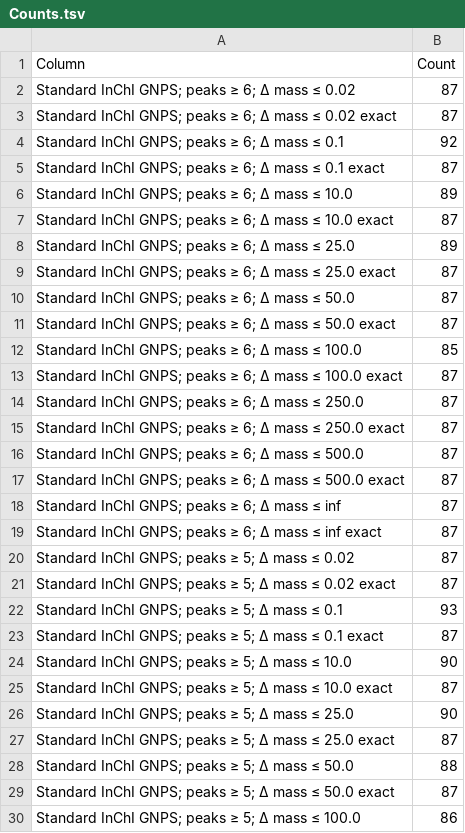
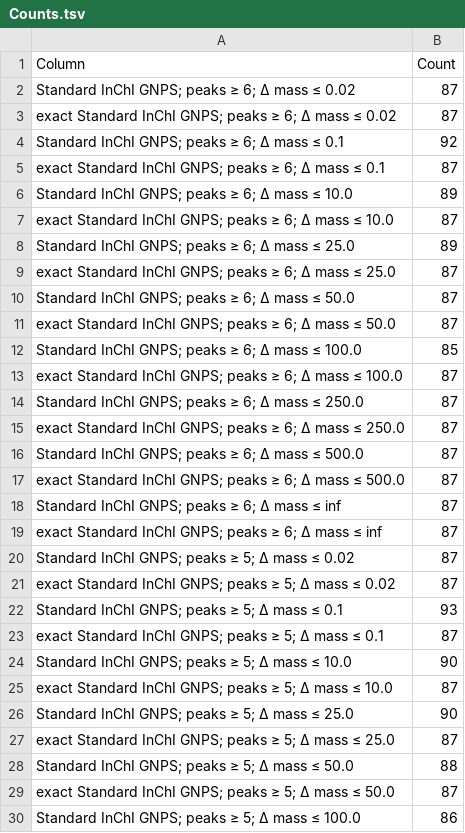
Before and after one commit to MejriY/MS2DECIDE_article_data, a TSV file: Generated/Manufactured case/4 - Tables/Counts.tsv, drawn as a sheet; only a part is shown; the diff covers the shown part only.

```diff
--- a/Generated/Manufactured case/4 - Tables/Counts.tsv
+++ b/Generated/Manufactured case/4 - Tables/Counts.tsv
@@ -2,29 +2,29 @@ Column	Count
 Standard InChI GNPS; peaks ≥ 6; Δ mass ≤ 0.02	87
-Standard InChI GNPS; peaks ≥ 6; Δ mass ≤ 0.02 exact	87
+exact Standard InChI GNPS; peaks ≥ 6; Δ mass ≤ 0.02	87
 Standard InChI GNPS; peaks ≥ 6; Δ mass ≤ 0.1	92
-Standard InChI GNPS; peaks ≥ 6; Δ mass ≤ 0.1 exact	87
+exact Standard InChI GNPS; peaks ≥ 6; Δ mass ≤ 0.1	87
 Standard InChI GNPS; peaks ≥ 6; Δ mass ≤ 10.0	89
-Standard InChI GNPS; peaks ≥ 6; Δ mass ≤ 10.0 exact	87
+exact Standard InChI GNPS; peaks ≥ 6; Δ mass ≤ 10.0	87
 Standard InChI GNPS; peaks ≥ 6; Δ mass ≤ 25.0	89
-Standard InChI GNPS; peaks ≥ 6; Δ mass ≤ 25.0 exact	87
+exact Standard InChI GNPS; peaks ≥ 6; Δ mass ≤ 25.0	87
 Standard InChI GNPS; peaks ≥ 6; Δ mass ≤ 50.0	87
-Standard InChI GNPS; peaks ≥ 6; Δ mass ≤ 50.0 exact	87
+exact Standard InChI GNPS; peaks ≥ 6; Δ mass ≤ 50.0	87
 Standard InChI GNPS; peaks ≥ 6; Δ mass ≤ 100.0	85
-Standard InChI GNPS; peaks ≥ 6; Δ mass ≤ 100.0 exact	87
+exact Standard InChI GNPS; peaks ≥ 6; Δ mass ≤ 100.0	87
 Standard InChI GNPS; peaks ≥ 6; Δ mass ≤ 250.0	87
-Standard InChI GNPS; peaks ≥ 6; Δ mass ≤ 250.0 exact	87
+exact Standard InChI GNPS; peaks ≥ 6; Δ mass ≤ 250.0	87
 Standard InChI GNPS; peaks ≥ 6; Δ mass ≤ 500.0	87
-Standard InChI GNPS; peaks ≥ 6; Δ mass ≤ 500.0 exact	87
+exact Standard InChI GNPS; peaks ≥ 6; Δ mass ≤ 500.0	87
 Standard InChI GNPS; peaks ≥ 6; Δ mass ≤ inf	87
-Standard InChI GNPS; peaks ≥ 6; Δ mass ≤ inf exact	87
+exact Standard InChI GNPS; peaks ≥ 6; Δ mass ≤ inf	87
 Standard InChI GNPS; peaks ≥ 5; Δ mass ≤ 0.02	87
-Standard InChI GNPS; peaks ≥ 5; Δ mass ≤ 0.02 exact	87
+exact Standard InChI GNPS; peaks ≥ 5; Δ mass ≤ 0.02	87
 Standard InChI GNPS; peaks ≥ 5; Δ mass ≤ 0.1	93
-Standard InChI GNPS; peaks ≥ 5; Δ mass ≤ 0.1 exact	87
+exact Standard InChI GNPS; peaks ≥ 5; Δ mass ≤ 0.1	87
 Standard InChI GNPS; peaks ≥ 5; Δ mass ≤ 10.0	90
-Standard InChI GNPS; peaks ≥ 5; Δ mass ≤ 10.0 exact	87
+exact Standard InChI GNPS; peaks ≥ 5; Δ mass ≤ 10.0	87
 Standard InChI GNPS; peaks ≥ 5; Δ mass ≤ 25.0	90
-Standard InChI GNPS; peaks ≥ 5; Δ mass ≤ 25.0 exact	87
+exact Standard InChI GNPS; peaks ≥ 5; Δ mass ≤ 25.0	87
 Standard InChI GNPS; peaks ≥ 5; Δ mass ≤ 50.0	88
-Standard InChI GNPS; peaks ≥ 5; Δ mass ≤ 50.0 exact	87
+exact Standard InChI GNPS; peaks ≥ 5; Δ mass ≤ 50.0	87
 Standard InChI GNPS; peaks ≥ 5; Δ mass ≤ 100.0	86
```
Also changed, not shown: 13 edited cells elsewhere in this file, 3 other files.
